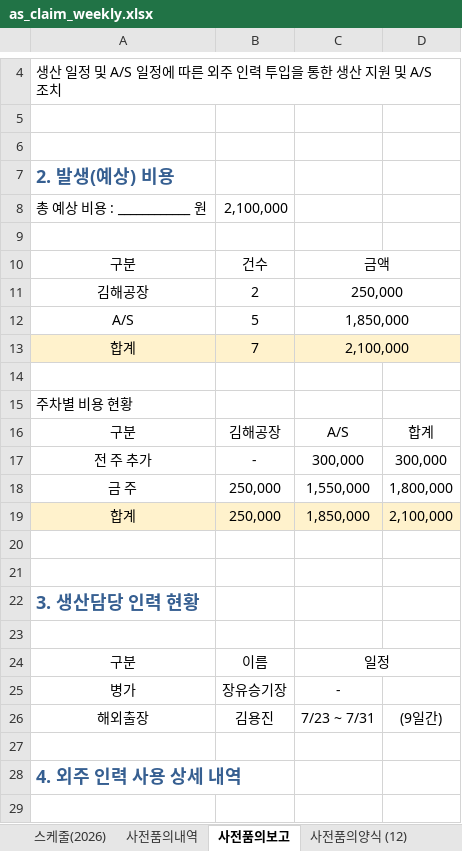
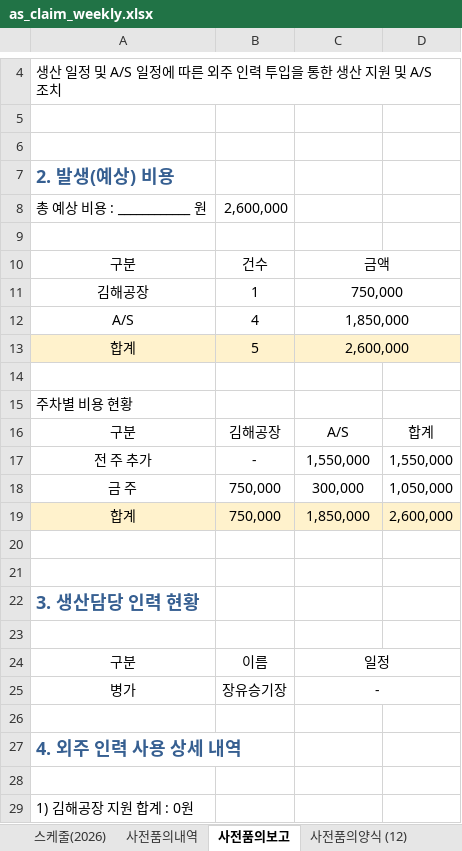
Before and after one commit to andaiga-create/weekly-schedule, an Excel workbook: as_claim_weekly.xlsx, sheet 사전품의보고, drawn as a sheet; only a part is shown, gaps mark what is left out; the shorter side is filled out with more unchanged rows; values as stored, in another font and other column widths than the file's, no borders; removed rows and columns are numbered as before the commit, all else as after; the diff names each change by its address in the sheet, - before the commit and + after, or states it on an @@ line.

```diff
--- a/as_claim_weekly.xlsx (sheet 사전품의보고)
+++ b/as_claim_weekly.xlsx (sheet 사전품의보고)
-B8: 2,100,000
+B8: 2,600,000
-B11: 2
+B11: 1
-C11: 250,000
+C11: 750,000
-B12: 5
+B12: 4
-B13: 7
+B13: 5
-C13: 2,100,000
+C13: 2,600,000
-C17: 300,000
+C17: 1,550,000
-D17: 300,000
+D17: 1,550,000
-row 18: 금 주 | 250,000 | 1,550,000 | 1,800,000
+row 18: 금 주 | 750,000 | 300,000 | 1,050,000
-B19: 250,000
+B19: 750,000
-D19: 2,100,000
+D19: 2,600,000
+C25:D25 merged
-row 26: 해외출장 | 김용진 | 7/23 ~ 7/31 | (9일간)
```
Also changed, not shown: sheet 사전품의양식 (12), sheet 사전품의내역, sheet 스케줄(2026), formulas that keep their value.
